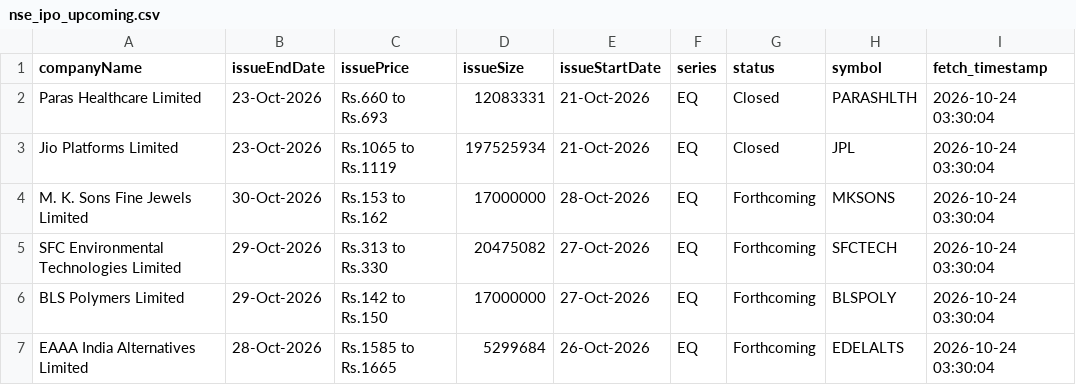
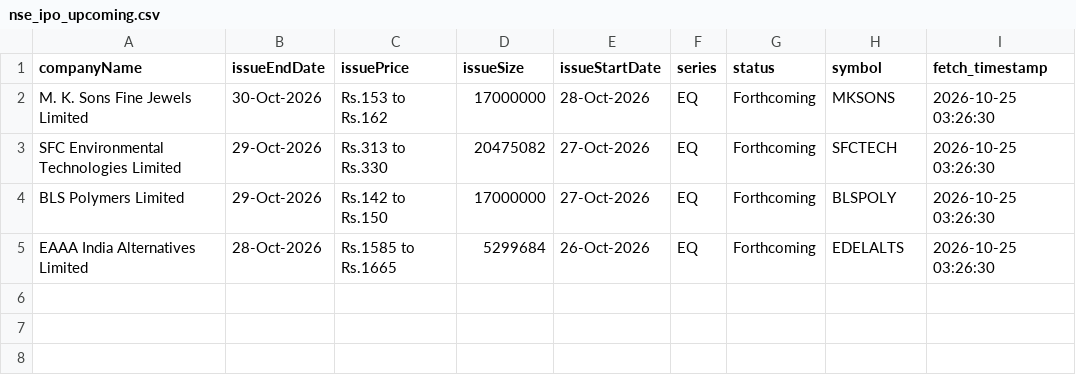
Before and after one commit to DharmGadhiya/MarketMind, a CSV file: backend/Logic Files/nse_ipo_upcoming.csv, drawn as a sheet.

```diff
--- a/backend/Logic Files/nse_ipo_upcoming.csv
+++ b/backend/Logic Files/nse_ipo_upcoming.csv
@@ -1,7 +1,5 @@
 companyName,issueEndDate,issuePrice,issueSize,issueStartDate,series,status,symbol,fetch_timestamp
-Paras Healthcare Limited,23-Oct-2026,Rs.660 to Rs.693,12083331,21-Oct-2026,EQ,Closed,PARASHLTH,2026-10-24 03:30:04
-Jio Platforms Limited,23-Oct-2026,Rs.1065 to Rs.1119,197525934,21-Oct-2026,EQ,Closed,JPL,2026-10-24 03:30:04
-M. K. Sons Fine Jewels Limited,30-Oct-2026,Rs.153 to Rs.162,17000000,28-Oct-2026,EQ,Forthcoming,MKSONS,2026-10-24 03:30:04
-SFC Environmental Technologies Limited,29-Oct-2026,Rs.313 to Rs.330,20475082,27-Oct-2026,EQ,Forthcoming,SFCTECH,2026-10-24 03:30:04
-BLS Polymers Limited,29-Oct-2026,Rs.142 to Rs.150,17000000,27-Oct-2026,EQ,Forthcoming,BLSPOLY,2026-10-24 03:30:04
-EAAA India Alternatives Limited,28-Oct-2026,Rs.1585 to Rs.1665,5299684,26-Oct-2026,EQ,Forthcoming,EDELALTS,2026-10-24 03:30:04
+M. K. Sons Fine Jewels Limited,30-Oct-2026,Rs.153 to Rs.162,17000000,28-Oct-2026,EQ,Forthcoming,MKSONS,2026-10-25 03:26:30
+SFC Environmental Technologies Limited,29-Oct-2026,Rs.313 to Rs.330,20475082,27-Oct-2026,EQ,Forthcoming,SFCTECH,2026-10-25 03:26:30
+BLS Polymers Limited,29-Oct-2026,Rs.142 to Rs.150,17000000,27-Oct-2026,EQ,Forthcoming,BLSPOLY,2026-10-25 03:26:30
+EAAA India Alternatives Limited,28-Oct-2026,Rs.1585 to Rs.1665,5299684,26-Oct-2026,EQ,Forthcoming,EDELALTS,2026-10-25 03:26:30
```
Also changed, not shown: backend/Logic Files/nse_corporate_announcements.csv, backend/Logic Files/nse_ipo_past.csv.
